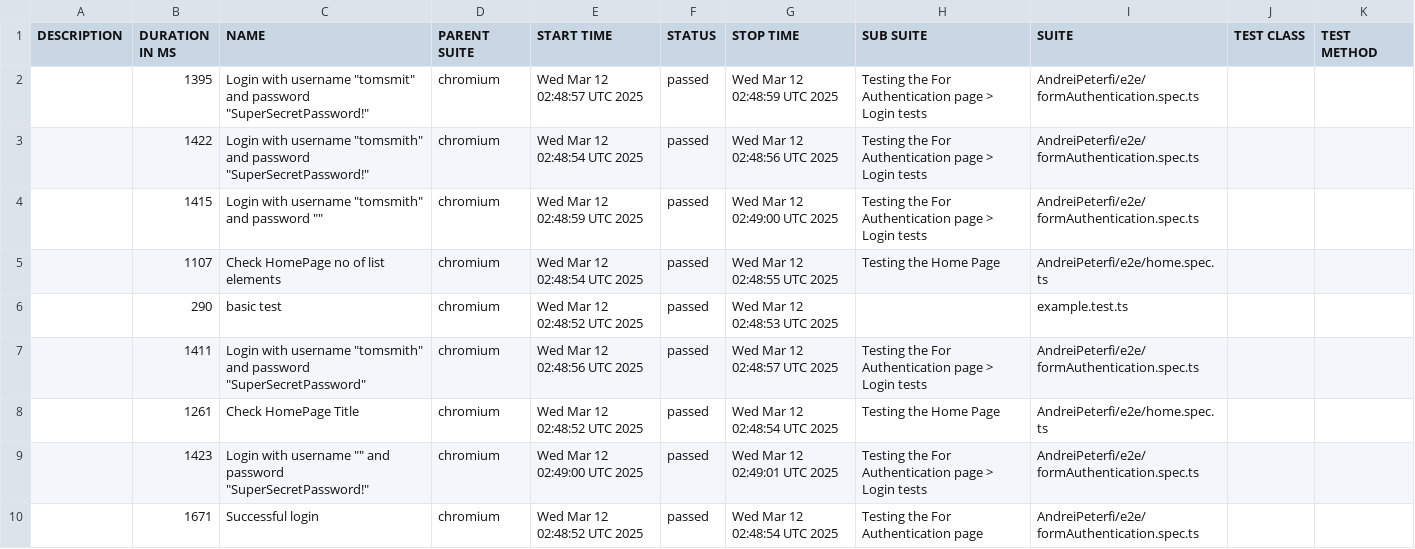
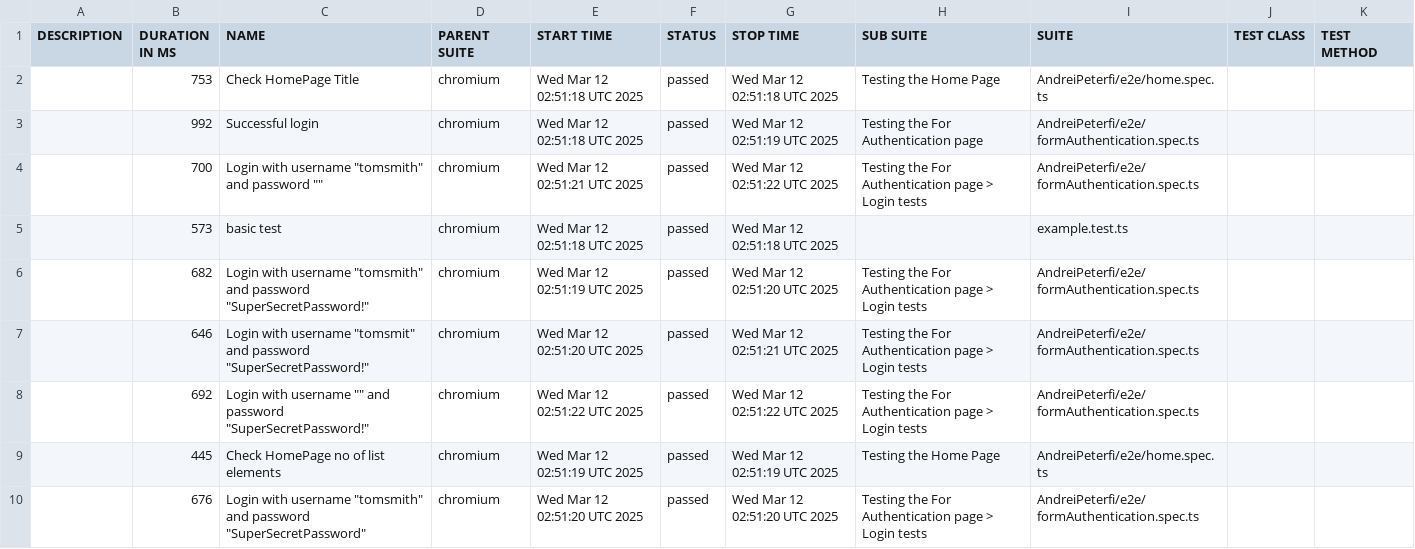
Before and after one commit to PeterfiAndrei/UltimateLearningProject, a CSV file: data/suites.csv, drawn as a sheet.

```diff
--- a/data/suites.csv
+++ b/data/suites.csv
@@ -1,10 +1,10 @@
 "DESCRIPTION","DURATION IN MS","NAME","PARENT SUITE","START TIME","STATUS","STOP TIME","SUB SUITE","SUITE","TEST CLASS","TEST METHOD"
-"","1395","Login with username ""tomsmit"" and password ""SuperSecretPassword!""","chromium","Wed Mar 12 02:48:57 UTC 2025","passed","Wed Mar 12 02:48:59 UTC 2025","Testing the For Authentication page > Login tests","AndreiPeterfi/e2e/formAuthentication.spec.ts","",""
-"","1422","Login with username ""tomsmith"" and password ""SuperSecretPassword!""","chromium","Wed Mar 12 02:48:54 UTC 2025","passed","Wed Mar 12 02:48:56 UTC 2025","Testing the For Authentication page > Login tests","AndreiPeterfi/e2e/formAuthentication.spec.ts","",""
-"","1415","Login with username ""tomsmith"" and password """"","chromium","Wed Mar 12 02:48:59 UTC 2025","passed","Wed Mar 12 02:49:00 UTC 2025","Testing the For Authentication page > Login tests","AndreiPeterfi/e2e/formAuthentication.spec.ts","",""
-"","1107","Check HomePage no of list elements","chromium","Wed Mar 12 02:48:54 UTC 2025","passed","Wed Mar 12 02:48:55 UTC 2025","Testing the Home Page","AndreiPeterfi/e2e/home.spec.ts","",""
-"","290","basic test","chromium","Wed Mar 12 02:48:52 UTC 2025","passed","Wed Mar 12 02:48:53 UTC 2025","","example.test.ts","",""
-"","1411","Login with username ""tomsmith"" and password ""SuperSecretPassword""","chromium","Wed Mar 12 02:48:56 UTC 2025","passed","Wed Mar 12 02:48:57 UTC 2025","Testing the For Authentication page > Login tests","AndreiPeterfi/e2e/formAuthentication.spec.ts","",""
-"","1261","Check HomePage Title","chromium","Wed Mar 12 02:48:52 UTC 2025","passed","Wed Mar 12 02:48:54 UTC 2025","Testing the Home Page","AndreiPeterfi/e2e/home.spec.ts","",""
-"","1423","Login with username """" and password ""SuperSecretPassword!""","chromium","Wed Mar 12 02:49:00 UTC 2025","passed","Wed Mar 12 02:49:01 UTC 2025","Testing the For Authentication page > Login tests","AndreiPeterfi/e2e/formAuthentication.spec.ts","",""
-"","1671","Successful login","chromium","Wed Mar 12 02:48:52 UTC 2025","passed","Wed Mar 12 02:48:54 UTC 2025","Testing the For Authentication page","AndreiPeterfi/e2e/formAuthentication.spec.ts","",""
+"","753","Check HomePage Title","chromium","Wed Mar 12 02:51:18 UTC 2025","passed","Wed Mar 12 02:51:18 UTC 2025","Testing the Home Page","AndreiPeterfi/e2e/home.spec.ts","",""
+"","992","Successful login","chromium","Wed Mar 12 02:51:18 UTC 2025","passed","Wed Mar 12 02:51:19 UTC 2025","Testing the For Authentication page","AndreiPeterfi/e2e/formAuthentication.spec.ts","",""
+"","700","Login with username ""tomsmith"" and password """"","chromium","Wed Mar 12 02:51:21 UTC 2025","passed","Wed Mar 12 02:51:22 UTC 2025","Testing the For Authentication page > Login tests","AndreiPeterfi/e2e/formAuthentication.spec.ts","",""
+"","573","basic test","chromium","Wed Mar 12 02:51:18 UTC 2025","passed","Wed Mar 12 02:51:18 UTC 2025","","example.test.ts","",""
+"","682","Login with username ""tomsmith"" and password ""SuperSecretPassword!""","chromium","Wed Mar 12 02:51:19 UTC 2025","passed","Wed Mar 12 02:51:20 UTC 2025","Testing the For Authentication page > Login tests","AndreiPeterfi/e2e/formAuthentication.spec.ts","",""
+"","646","Login with username ""tomsmit"" and password ""SuperSecretPassword!""","chromium","Wed Mar 12 02:51:20 UTC 2025","passed","Wed Mar 12 02:51:21 UTC 2025","Testing the For Authentication page > Login tests","AndreiPeterfi/e2e/formAuthentication.spec.ts","",""
+"","692","Login with username """" and password ""SuperSecretPassword!""","chromium","Wed Mar 12 02:51:22 UTC 2025","passed","Wed Mar 12 02:51:22 UTC 2025","Testing the For Authentication page > Login tests","AndreiPeterfi/e2e/formAuthentication.spec.ts","",""
+"","445","Check HomePage no of list elements","chromium","Wed Mar 12 02:51:19 UTC 2025","passed","Wed Mar 12 02:51:19 UTC 2025","Testing the Home Page","AndreiPeterfi/e2e/home.spec.ts","",""
+"","676","Login with username ""tomsmith"" and password ""SuperSecretPassword""","chromium","Wed Mar 12 02:51:20 UTC 2025","passed","Wed Mar 12 02:51:20 UTC 2025","Testing the For Authentication page > Login tests","AndreiPeterfi/e2e/formAuthentication.spec.ts","",""
```
Also changed, not shown: 38 other files.
